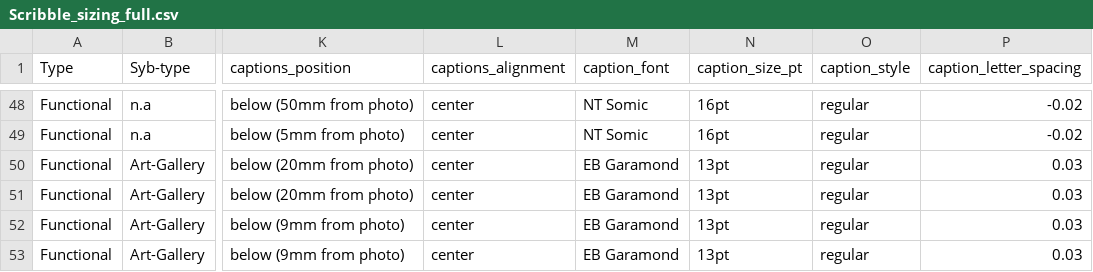
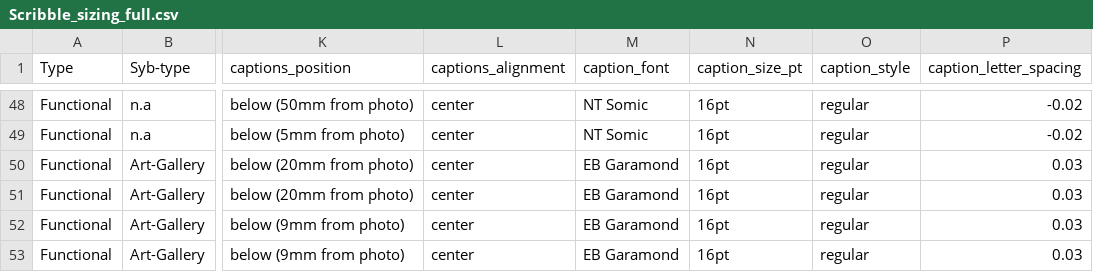
Before and after one commit to aevia-design/aevia-test, a CSV file: assets/Template_Scribble/Scribble_sizing_full.csv, drawn as a sheet; only a part is shown, gaps mark what is left out; the diff covers the shown part only; the diff names each change by its address in the sheet, - before the commit and + after, or states it on an @@ line.

```diff
--- a/assets/Template_Scribble/Scribble_sizing_full.csv
+++ b/assets/Template_Scribble/Scribble_sizing_full.csv
-N50:N53 (caption_size_pt): 13pt
+N50:N53 (caption_size_pt): 16pt
```
Also changed, not shown: 14 edited cells elsewhere in this file, assets/Template_Scribble/Scribble_Template_Sizing_Cover.csv, 10 other files.
